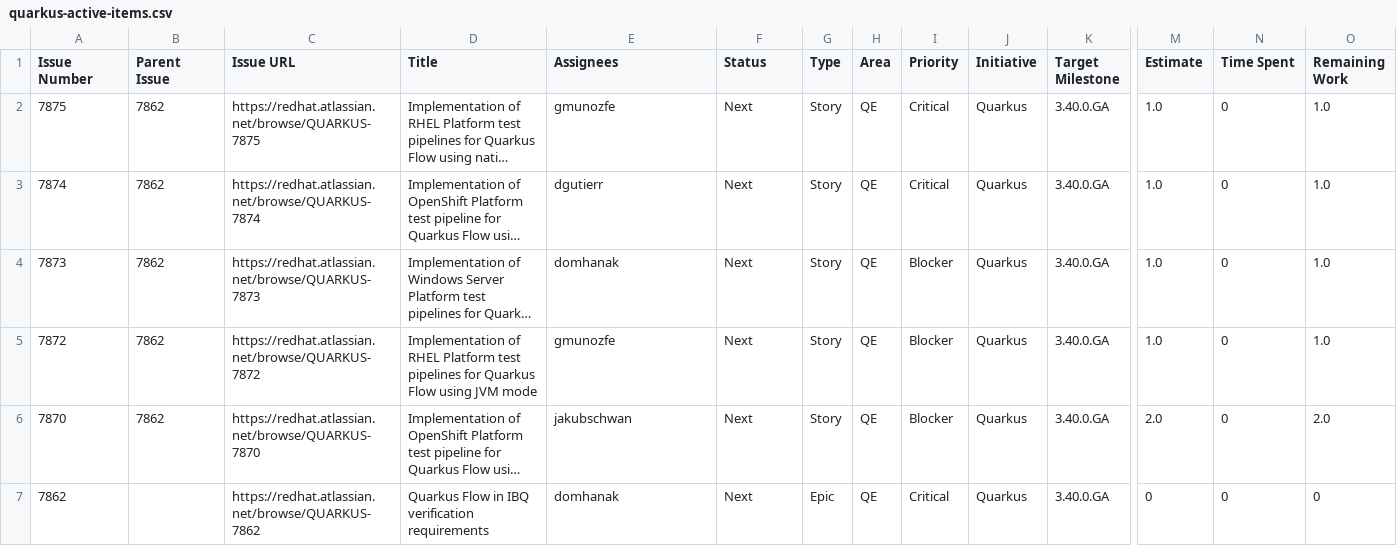
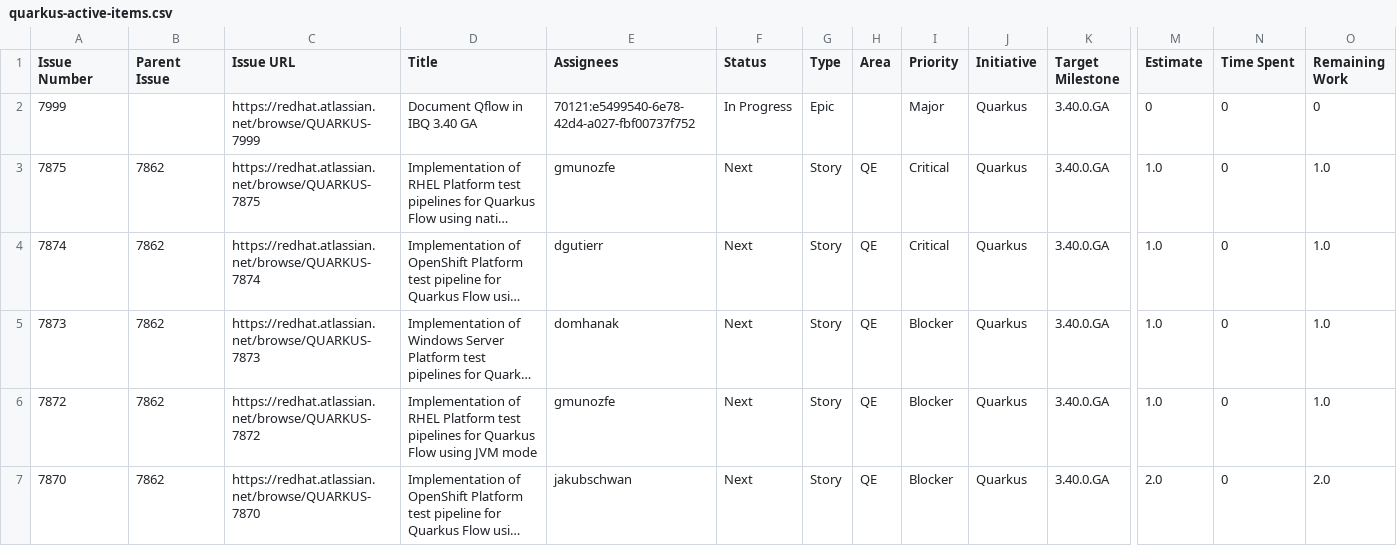
Before and after one commit to kubesmarts/pm-automations, a CSV file: exports/quarkus-active-items.csv, drawn as a sheet; only a part is shown, gaps mark what is left out; the shorter side is filled out with more unchanged rows; long unchanged cells end in …; rows hold the shown columns only; the diff names each change by its address in the sheet, - before the commit and + after, or states it on an @@ line.

```diff
--- a/exports/quarkus-active-items.csv
+++ b/exports/quarkus-active-items.csv
+row 2: 7999 |  | https://redhat.atlassian.net/browse/QUARKUS-7999 | Document Qflow in IBQ 3.40 GA | 70121:e5499540-6e78-42d4-a027-fbf00737f752 | In Progress | Epic |  | Major | Quarkus | 3.40.0.GA | 0 | 0 | 0
```
Also changed, not shown: exports/srvlogic-active-items.csv.
